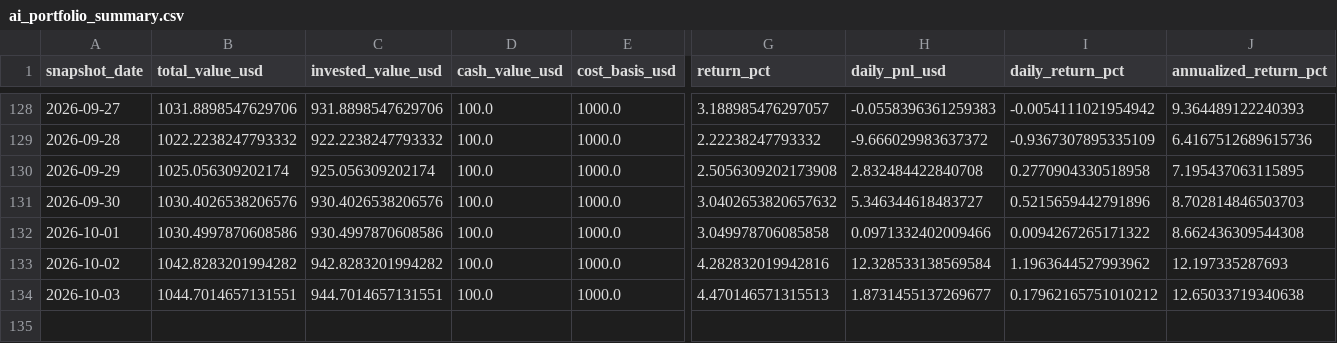
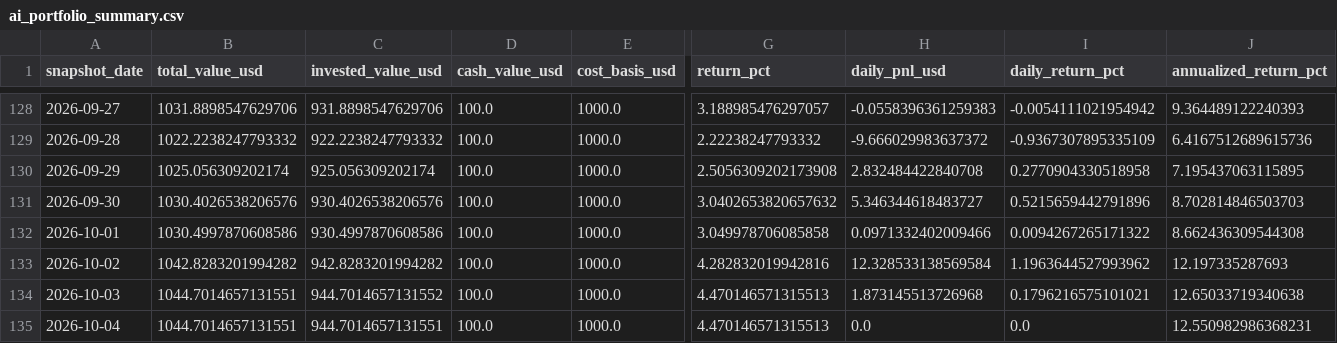
Before and after one commit to linjiw/quant-learn, a CSV file: data/portfolio/ai_portfolio_summary.csv, drawn as a sheet; only a part is shown, gaps mark what is left out; rows hold the shown columns only; the diff names each change by its address in the sheet, - before the commit and + after, or states it on an @@ line.

```diff
--- a/data/portfolio/ai_portfolio_summary.csv
+++ b/data/portfolio/ai_portfolio_summary.csv
-C134 (invested_value_usd): 944.7014657131551
+C134 (invested_value_usd): 944.7014657131552
-H134 (daily_pnl_usd): 1.8731455137269677
+H134 (daily_pnl_usd): 1.873145513726968
-I134 (daily_return_pct): 0.17962165751010212
+I134 (daily_return_pct): 0.1796216575101021
+row 135: 2026-10-04 | 1044.7014657131551 | 944.7014657131551 | 100.0 | 1000.0 | 4.470146571315513 | 0.0 | 0.0 | 12.550982986368231
```
Also changed, not shown: data/portfolio/ai_portfolio_snapshots.csv.
